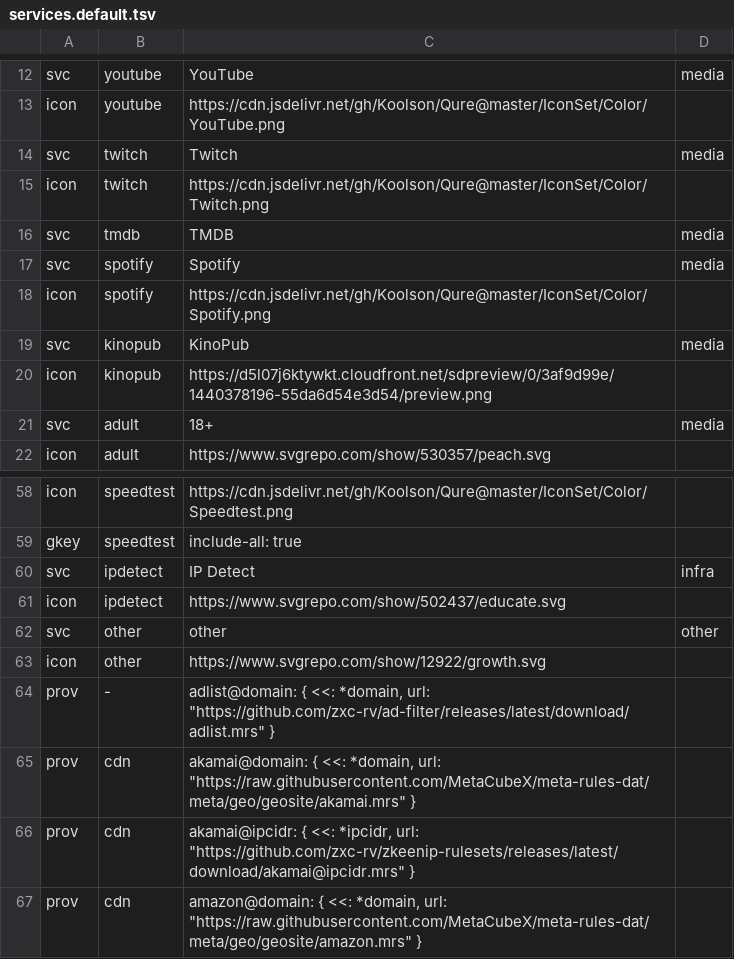
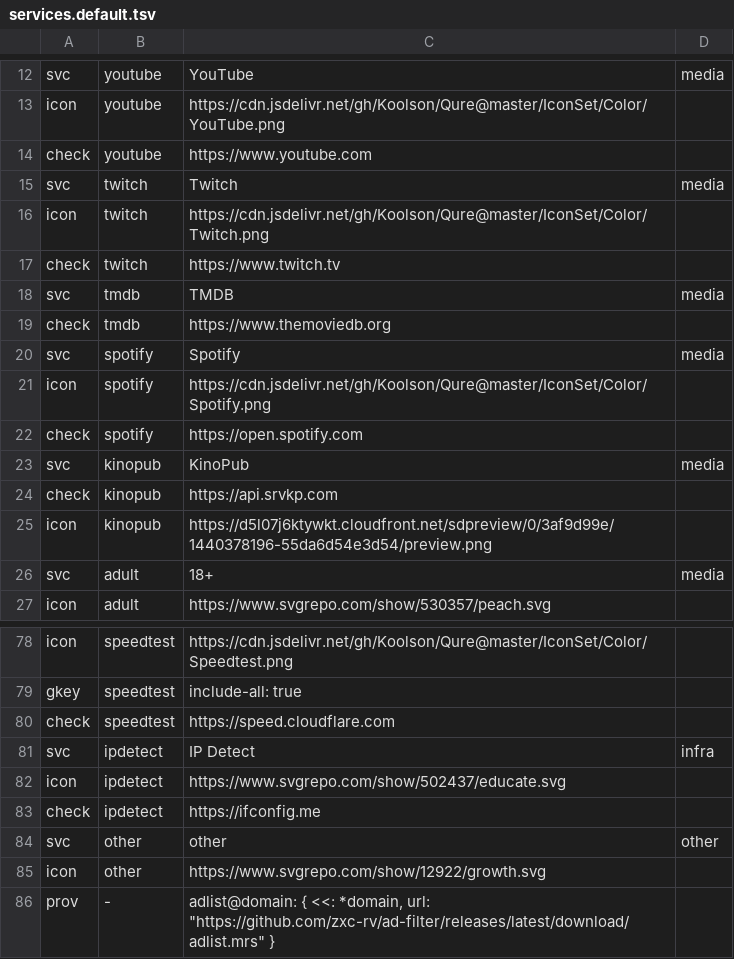
Before and after one commit to f0nwa/mihomo-speedtest, a TSV file: config-tools/services.default.tsv, drawn as a sheet; only a part is shown, gaps mark what is left out; the shorter side is filled out with more unchanged rows; the diff covers the shown part only; the diff names each change by its address in the sheet, - before the commit and + after, or states it on an @@ line.

```diff
--- a/config-tools/services.default.tsv
+++ b/config-tools/services.default.tsv
+row 14: check | youtube | https://www.youtube.com
+row 17: check | twitch | https://www.twitch.tv
+row 19: check | tmdb | https://www.themoviedb.org
+row 22: check | spotify | https://open.spotify.com
+row 24: check | kinopub | https://api.srvkp.com
+row 80: check | speedtest | https://speed.cloudflare.com
+row 83: check | ipdetect | https://ifconfig.me
```
Also changed, not shown: 15 added rows elsewhere in this file, 13 other files.
